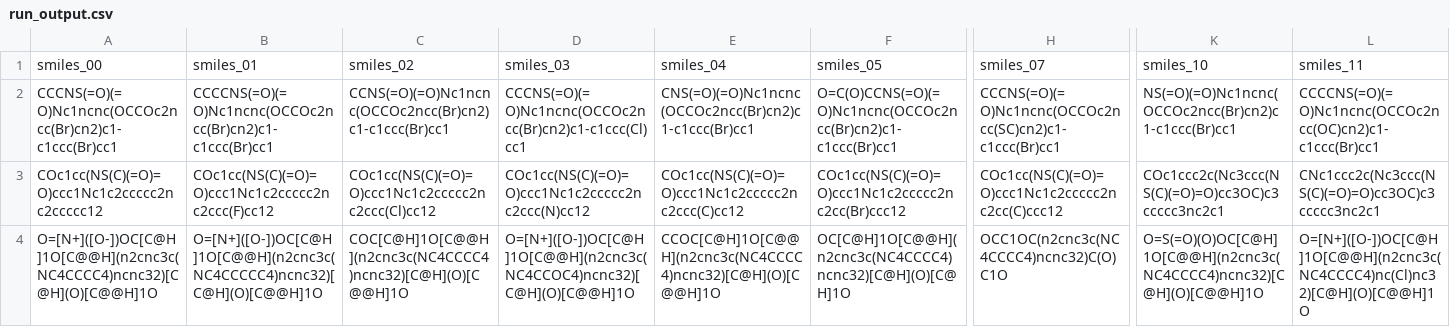
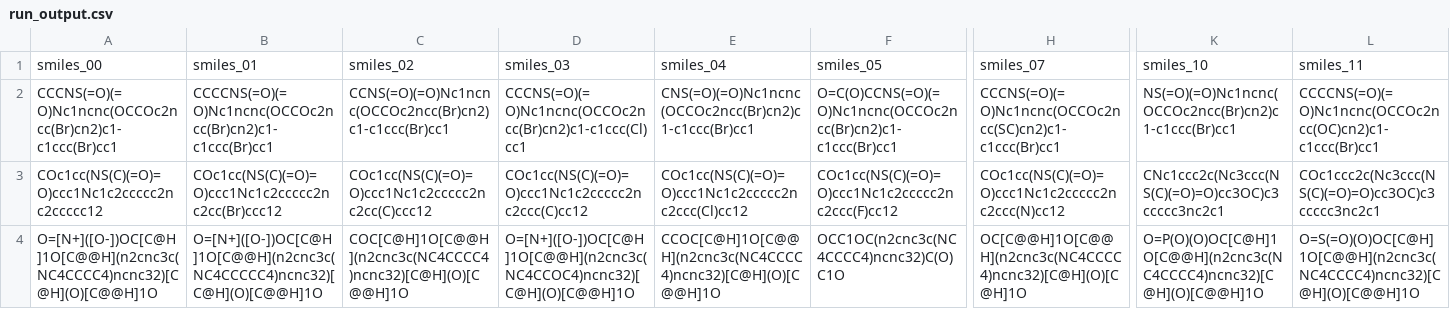
Before and after one commit to ersilia-os/eos1noy, a CSV file: model/framework/examples/run_output.csv, drawn as a sheet; only a part is shown, gaps mark what is left out; the diff covers the shown part only; the diff names each change by its address in the sheet, - before the commit and + after, or states it on an @@ line.

Commit message:
add run_output correct

```diff
--- a/model/framework/examples/run_output.csv
+++ b/model/framework/examples/run_output.csv
-B3: COc1cc(NS(C)(=O)=O)ccc1Nc1c2ccccc2nc2ccc(F)cc12
+B3: COc1cc(NS(C)(=O)=O)ccc1Nc1c2ccccc2nc2cc(Br)ccc12
-C3: COc1cc(NS(C)(=O)=O)ccc1Nc1c2ccccc2nc2ccc(Cl)cc12
+C3: COc1cc(NS(C)(=O)=O)ccc1Nc1c2ccccc2nc2cc(C)ccc12
-D3: COc1cc(NS(C)(=O)=O)ccc1Nc1c2ccccc2nc2ccc(N)cc12
+D3: COc1cc(NS(C)(=O)=O)ccc1Nc1c2ccccc2nc2ccc(C)cc12
-E3: COc1cc(NS(C)(=O)=O)ccc1Nc1c2ccccc2nc2ccc(C)cc12
+E3: COc1cc(NS(C)(=O)=O)ccc1Nc1c2ccccc2nc2ccc(Cl)cc12
-F3: COc1cc(NS(C)(=O)=O)ccc1Nc1c2ccccc2nc2cc(Br)ccc12
+F3: COc1cc(NS(C)(=O)=O)ccc1Nc1c2ccccc2nc2ccc(F)cc12
-H3: COc1cc(NS(C)(=O)=O)ccc1Nc1c2ccccc2nc2cc(C)ccc12
+H3: COc1cc(NS(C)(=O)=O)ccc1Nc1c2ccccc2nc2ccc(N)cc12
-K3: COc1ccc2c(Nc3ccc(NS(C)(=O)=O)cc3OC)c3ccccc3nc2c1
+K3: CNc1ccc2c(Nc3ccc(NS(C)(=O)=O)cc3OC)c3ccccc3nc2c1
-L3: CNc1ccc2c(Nc3ccc(NS(C)(=O)=O)cc3OC)c3ccccc3nc2c1
+L3: COc1ccc2c(Nc3ccc(NS(C)(=O)=O)cc3OC)c3ccccc3nc2c1
-F4: OC[C@H]1O[C@@H](n2cnc3c(NC4CCCC4)ncnc32)[C@H](O)[C@H]1O
+F4: OCC1OC(n2cnc3c(NC4CCCC4)ncnc32)C(O)C1O
-H4: OCC1OC(n2cnc3c(NC4CCCC4)ncnc32)C(O)C1O
+H4: OC[C@@H]1O[C@@H](n2cnc3c(NC4CCCC4)ncnc32)[C@H](O)[C@H]1O
-K4: O=S(=O)(O)OC[C@H]1O[C@@H](n2cnc3c(NC4CCCC4)ncnc32)[C@H](O)[C@@H]1O
+K4: O=P(O)(O)OC[C@H]1O[C@@H](n2cnc3c(NC4CCCC4)ncnc32)[C@H](O)[C@@H]1O
-L4: O=[N+]([O-])OC[C@H]1O[C@@H](n2cnc3c(NC4CCCC4)nc(Cl)nc32)[C@H](O)[C@@H]1O
+L4: O=S(=O)(O)OC[C@H]1O[C@@H](n2cnc3c(NC4CCCC4)ncnc32)[C@H](O)[C@@H]1O
```
Also changed, not shown: 3 edited cells elsewhere in this file, 1 other file.
